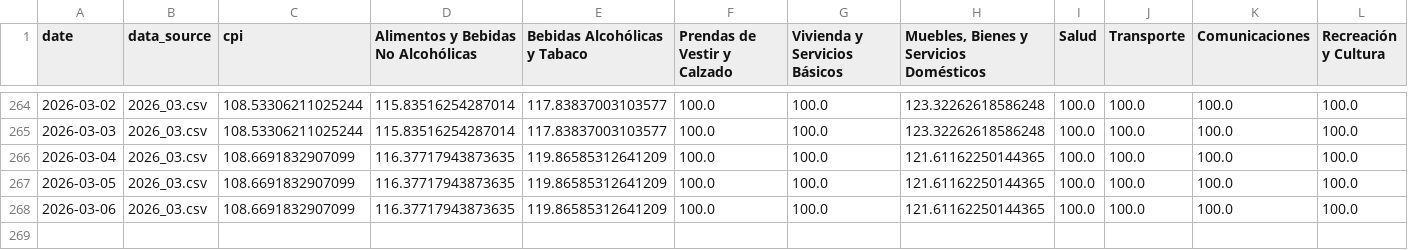
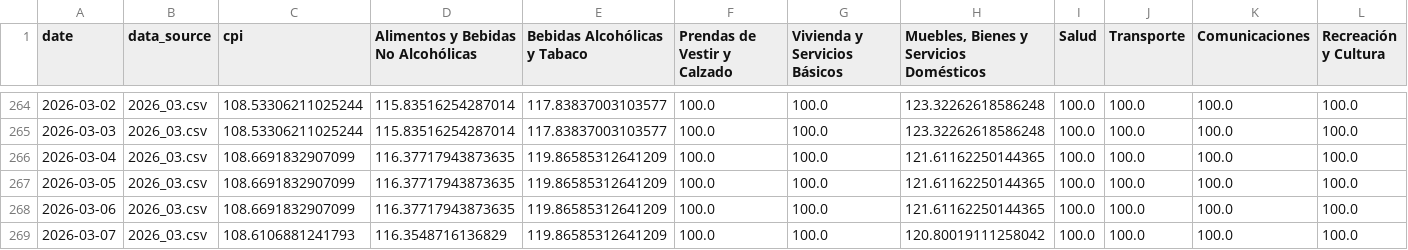
Before and after one commit to thomasriveros/robust-cpi-bolivia, a CSV file: fidalga_tracker_results.csv, drawn as a sheet; only a part is shown, gaps mark what is left out; rows hold the shown columns only; the diff names each change by its address in the sheet, - before the commit and + after, or states it on an @@ line.

```diff
--- a/fidalga_tracker_results.csv
+++ b/fidalga_tracker_results.csv
+row 269: 2026-03-07 | 2026_03.csv | 108.6106881241793 | 116.3548716136829 | 119.86585312641209 | 100.0 | 100.0 | 120.80019111258042 | 100.0 | 100.0 | 100.0 | 100.0
```
Also changed, not shown: 1 other file.
